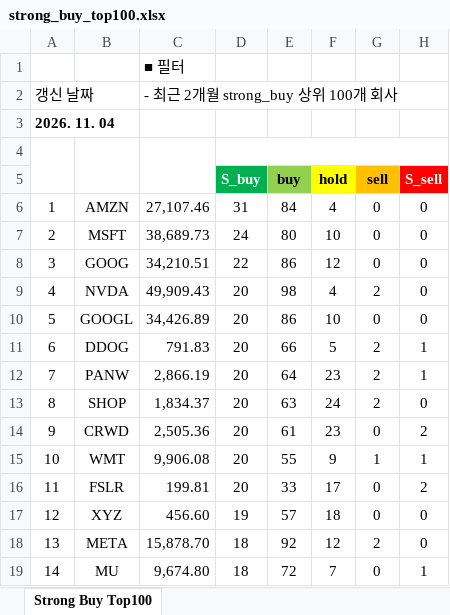
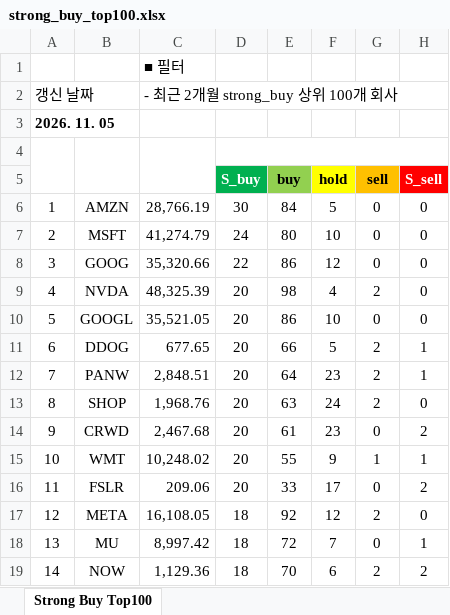
Before and after one commit to yuunseong20-hash/strongbut_top100, an Excel workbook: docs/strong_buy_top100.xlsx, sheet Strong Buy Top100, drawn as a sheet; only a part is shown; values as stored, in another font and other column widths than the file's, no borders; the diff covers the shown part only; the diff names each change by its address in the sheet, - before the commit and + after, or states it on an @@ line.

```diff
--- a/docs/strong_buy_top100.xlsx (sheet Strong Buy Top100)
+++ b/docs/strong_buy_top100.xlsx (sheet Strong Buy Top100)
-A3: 2026. 11. 04
+A3: 2026. 11. 05
-C6: 27,107.46
+C6: 28,766.19
-D6 (S_buy): 31
+D6 (S_buy): 30
-F6 (hold): 4
+F6 (hold): 5
-C7: 38,689.73
+C7: 41,274.79
-C8: 34,210.51
+C8: 35,320.66
-C9: 49,909.43
+C9: 48,325.39
-C10: 34,426.89
+C10: 35,521.05
-C11: 791.83
+C11: 677.65
-C12: 2,866.19
+C12: 2,848.51
-C13: 1,834.37
+C13: 1,968.76
-C14: 2,505.36
+C14: 2,467.68
-C15: 9,906.08
+C15: 10,248.02
-C16: 199.81
+C16: 209.06
-B17: XYZ
+B17: META
-C17: 456.60
+C17: 16,108.05
-D17 (S_buy): 19
+D17 (S_buy): 18
-E17 (buy): 57
+E17 (buy): 92
-F17 (hold): 18
+F17 (hold): 12
-G17 (sell): 0
+G17 (sell): 2
-B18: META
+B18: MU
-C18: 15,878.70
+C18: 8,997.42
-E18 (buy): 92
+E18 (buy): 72
-F18 (hold): 12
+F18 (hold): 7
-G18 (sell): 2
+G18 (sell): 0
-H18 (S_sell): 0
+H18 (S_sell): 1
-B19: MU
+B19: NOW
-C19: 9,674.80
+C19: 1,129.36
-E19 (buy): 72
+E19 (buy): 70
-F19 (hold): 7
+F19 (hold): 6
-G19 (sell): 0
+G19 (sell): 2
-H19 (S_sell): 1
+H19 (S_sell): 2
```
Also changed, not shown: 371 edited cells elsewhere in this sheet, 2 other files.
